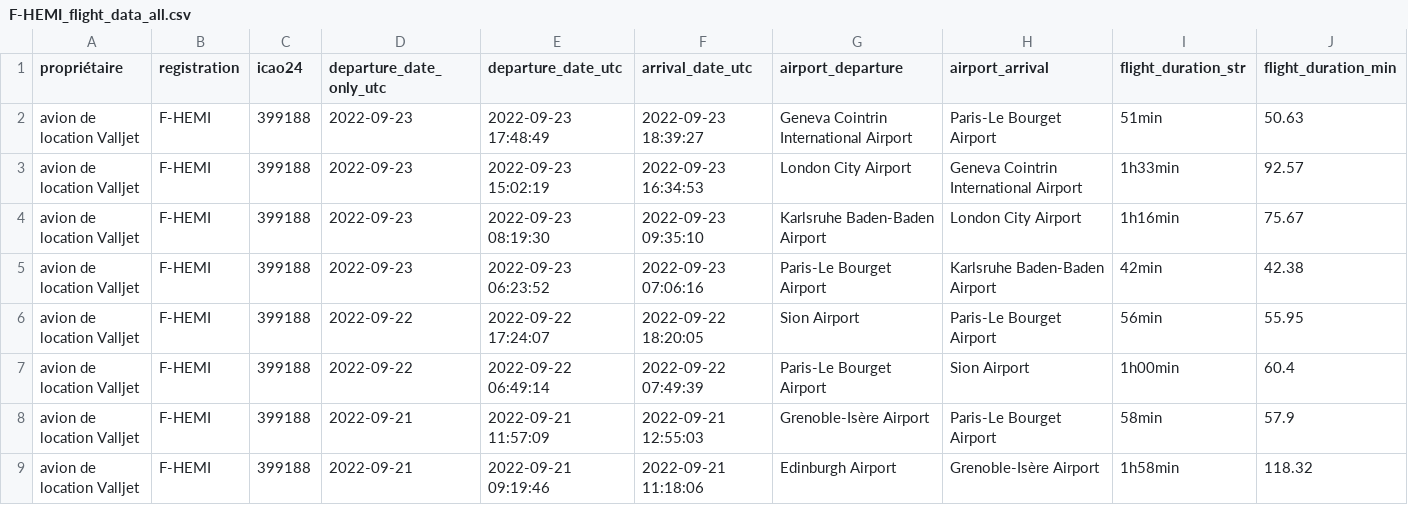
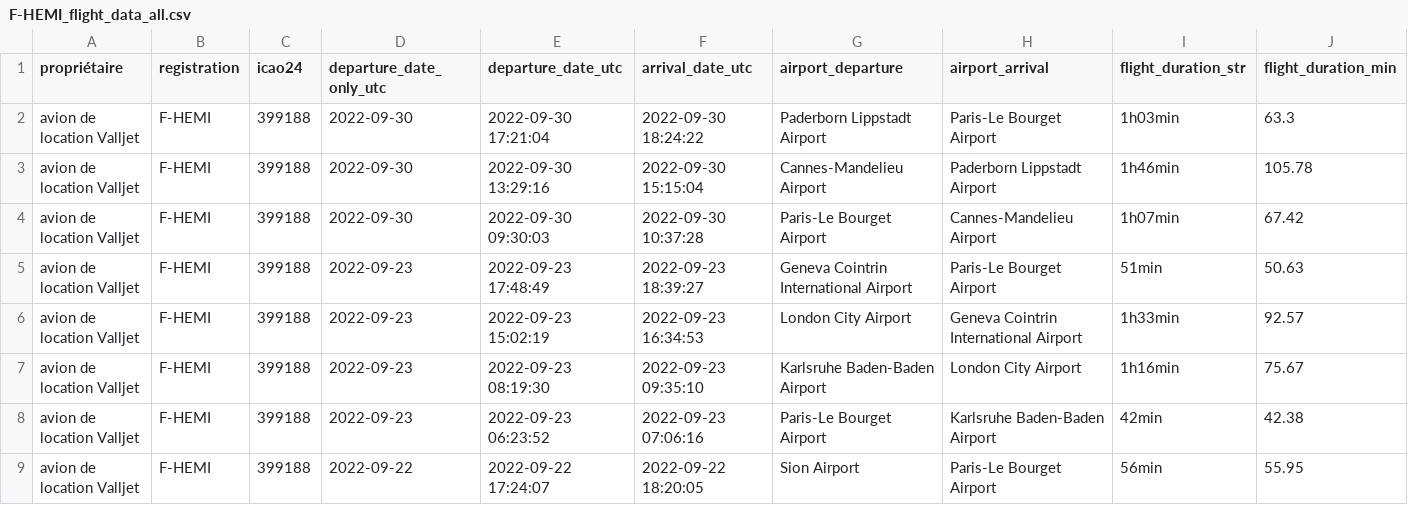
Before and after one commit to GeneralDeGaulle/i_fly_bernard, a CSV file: output/F-HEMI/F-HEMI_flight_data_all.csv, drawn as a sheet; only a part is shown; the shorter side is filled out with more unchanged rows; rows hold the shown columns only; the diff names each change by its address in the sheet, - before the commit and + after, or states it on an @@ line.

Commit message:
new flights 01-10-2022

```diff
--- a/output/F-HEMI/F-HEMI_flight_data_all.csv
+++ b/output/F-HEMI/F-HEMI_flight_data_all.csv
+row 2: avion de location Valljet | F-HEMI | 399188 | 2022-09-30 | 2022-09-30 17:21:04 | 2022-09-30 18:24:22 | Paderborn Lippstadt Airport | Paris-Le Bourget Airport | 1h03min | 63.3
+row 3: avion de location Valljet | F-HEMI | 399188 | 2022-09-30 | 2022-09-30 13:29:16 | 2022-09-30 15:15:04 | Cannes-Mandelieu Airport | Paderborn Lippstadt Airport | 1h46min | 105.78
+row 4: avion de location Valljet | F-HEMI | 399188 | 2022-09-30 | 2022-09-30 09:30:03 | 2022-09-30 10:37:28 | Paris-Le Bourget Airport | Cannes-Mandelieu Airport | 1h07min | 67.42
```
Also changed, not shown: output/F-HFCN/F-HFCN_flight_data_all.csv, output/F-HFKF/F-HFKF_flight_data_all.csv, 8 other files.
